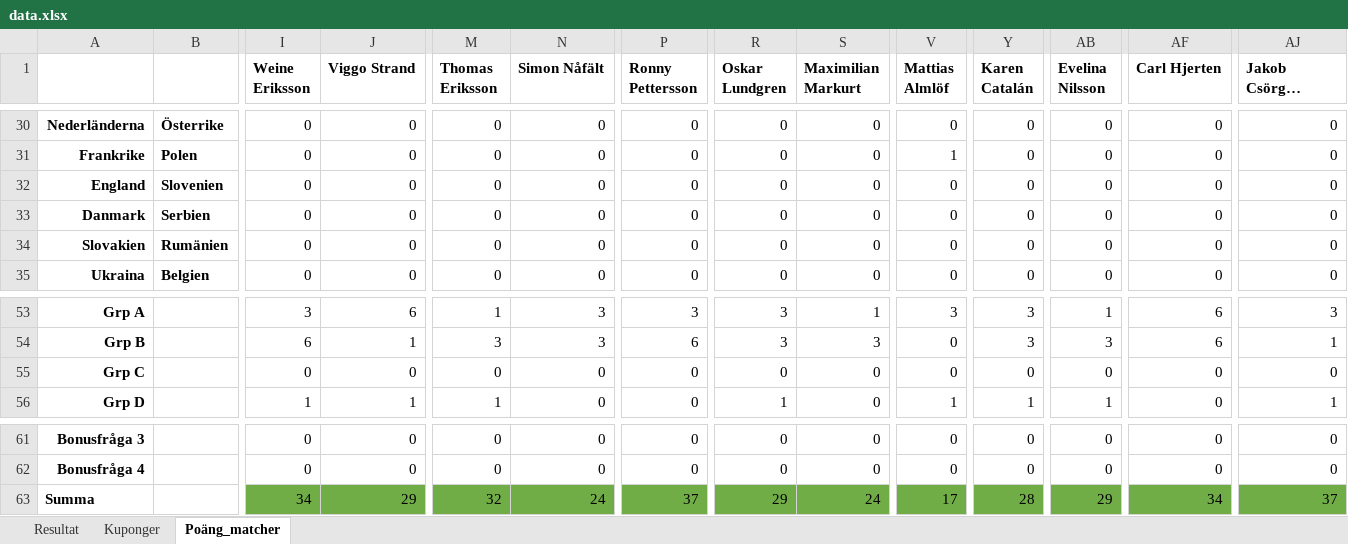
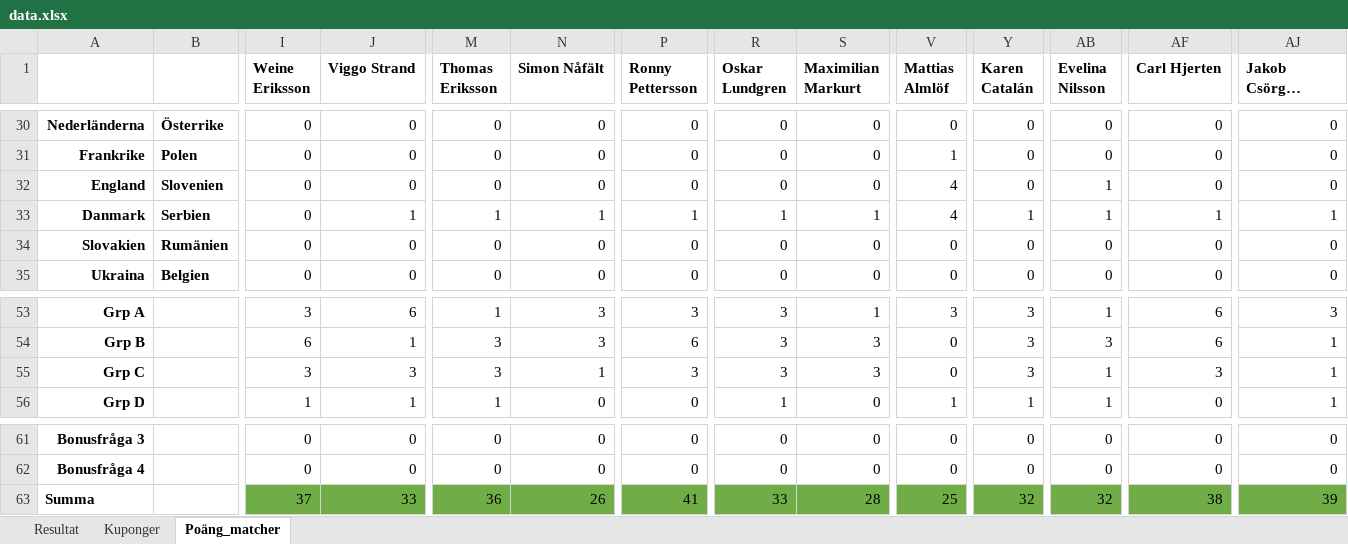
Before and after one commit to nafalt94/nafalt94.github.io, an Excel workbook: data.xlsx, sheet Poäng_matcher, drawn as a sheet; only a part is shown, gaps mark what is left out; long unchanged cells end in …; values as stored, in another font and other column widths than the file's, no borders; removed rows and columns are numbered as before the commit, all else as after; rows hold the shown columns only; the diff names each change by its address in the sheet, - before the commit and + after, or states it on an @@ line.

Commit message:
Add files via upload

```diff
--- a/data.xlsx (sheet Poäng_matcher)
+++ b/data.xlsx (sheet Poäng_matcher)
-V32:V33 (Mattias Almlöf): 0
+V32:V33 (Mattias Almlöf): 4
-AB32:AB33 (Evelina Nilsson): 0
+AB32:AB33 (Evelina Nilsson): 1
-J33 (Viggo Strand): 0
+J33 (Viggo Strand): 1
-M33 (Thomas Eriksson): 0
+M33 (Thomas Eriksson): 1
-N33 (Simon Nåfält): 0
+N33 (Simon Nåfält): 1
-P33 (Ronny Pettersson): 0
+P33 (Ronny Pettersson): 1
-R33 (Oskar Lundgren): 0
+R33 (Oskar Lundgren): 1
-S33 (Maximilian Markurt): 0
+S33 (Maximilian Markurt): 1
-Y33 (Karen Catalán): 0
+Y33 (Karen Catalán): 1
-AF33 (Carl Hjerten): 0
+AF33 (Carl Hjerten): 1
-AJ33 (Jakob Csörgei Gustavsson): 0
+AJ33 (Jakob Csörgei Gustavsson): 1
-row 55: Grp C |  | 0 | 0 | 0 | 0 | 0 | 0 | 0 | 0 | 0 | 0 | 0 | 0
+row 55: Grp C |  | 3 | 3 | 3 | 1 | 3 | 3 | 3 | 0 | 3 | 1 | 3 | 1
-row 63: Summa |  | 34 | 29 | 32 | 24 | 37 | 29 | 24 | 17 | 28 | 29 | 34 | 37
+row 63: Summa |  | 37 | 33 | 36 | 26 | 41 | 33 | 28 | 25 | 32 | 32 | 38 | 39
```
Also changed, not shown: sheet Resultat, charts or pictures.
